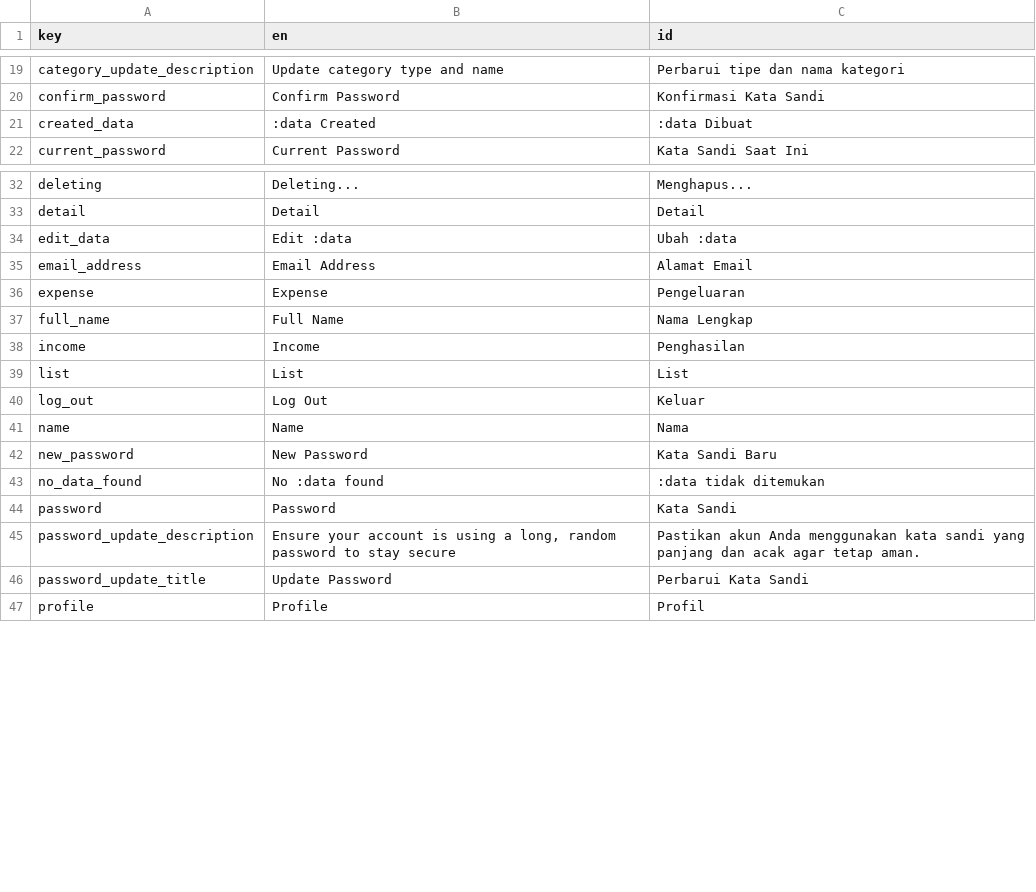
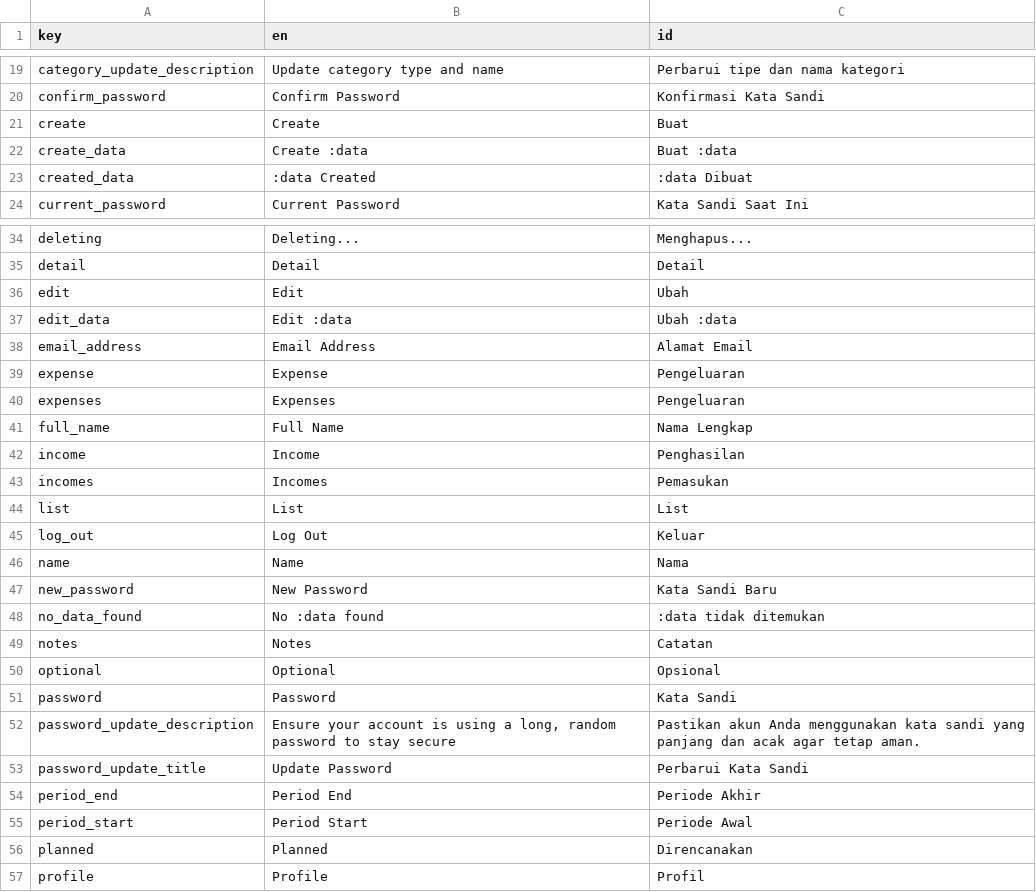
Before and after one commit to zlnew/expense-tracker, a CSV file: lang/translations.csv, drawn as a sheet; only a part is shown, gaps mark what is left out; the diff covers the shown part only.

```diff
--- a/lang/translations.csv
+++ b/lang/translations.csv
@@ -20,2 +20,4 @@ category_update_description,"Update category type and name","Perbarui tipe dan n
 confirm_password,"Confirm Password","Konfirmasi Kata Sandi"
+create,Create,Buat
+create_data,"Create :data","Buat :data"
 created_data,":data Created",":data Dibuat"
@@ -33,2 +35,3 @@ deleting,Deleting...,Menghapus...
 detail,Detail,Detail
+edit,Edit,Ubah
 edit_data,"Edit :data","Ubah :data"
@@ -36,4 +39,6 @@ email_address,"Email Address","Alamat Email"
 expense,Expense,Pengeluaran
+expenses,Expenses,Pengeluaran
 full_name,"Full Name","Nama Lengkap"
 income,Income,Penghasilan
+incomes,Incomes,Pemasukan
 list,List,List
@@ -43,2 +48,4 @@ new_password,"New Password","Kata Sandi Baru"
 no_data_found,"No :data found",":data tidak ditemukan"
+notes,Notes,Catatan
+optional,Optional,Opsional
 password,Password,"Kata Sandi"
@@ -46,2 +53,5 @@ password_update_description,"Ensure your account is using a long, random passwor
 password_update_title,"Update Password","Perbarui Kata Sandi"
+period_end,"Period End","Periode Akhir"
+period_start,"Period Start","Periode Awal"
+planned,Planned,Direncanakan
 profile,Profile,Profil
```
Also changed, not shown: 1 added row and 1 edited cell elsewhere in this file, 30 other files.
